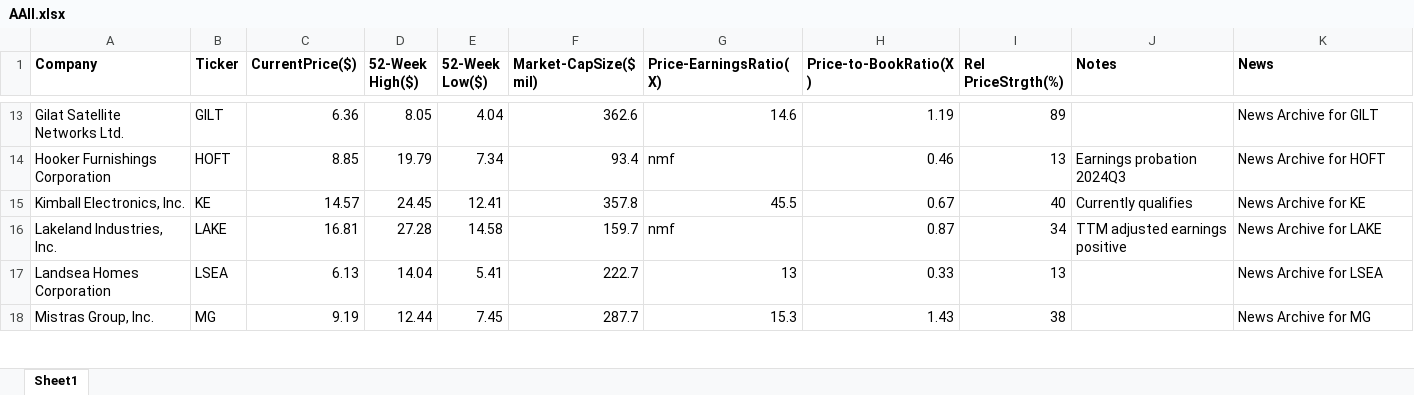
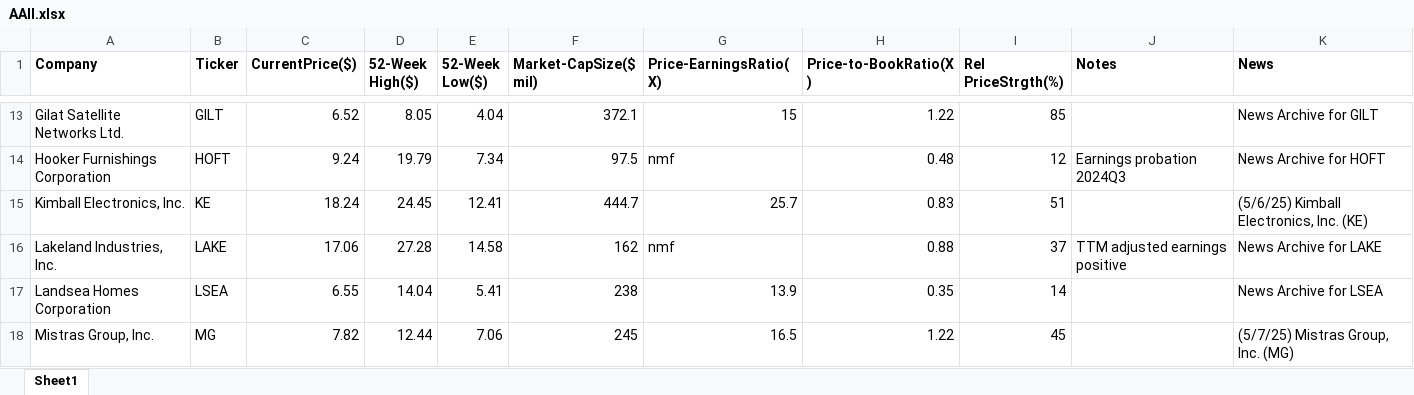
Before and after one commit to rickshilling/shadowPortfolio, an Excel workbook: AAII.xlsx, sheet Sheet1, drawn as a sheet; only a part is shown, gaps mark what is left out; values as stored, in another font and other column widths than the file's, no borders; charts and pictures not drawn; the diff covers the shown part only; the diff names each change by its address in the sheet, - before the commit and + after, or states it on an @@ line.

```diff
--- a/AAII.xlsx (sheet Sheet1)
+++ b/AAII.xlsx (sheet Sheet1)
-C13 (CurrentPrice($)): 6.36
+C13 (CurrentPrice($)): 6.52
-F13 (Market-CapSize($ mil)): 362.6
+F13 (Market-CapSize($ mil)): 372.1
-G13 (Price-EarningsRatio(X)): 14.6
+G13 (Price-EarningsRatio(X)): 15
-H13 (Price-to-BookRatio(X)): 1.19
+H13 (Price-to-BookRatio(X)): 1.22
-I13 (Rel PriceStrgth(%)): 89
+I13 (Rel PriceStrgth(%)): 85
-C14 (CurrentPrice($)): 8.85
+C14 (CurrentPrice($)): 9.24
-F14 (Market-CapSize($ mil)): 93.4
+F14 (Market-CapSize($ mil)): 97.5
-H14 (Price-to-BookRatio(X)): 0.46
+H14 (Price-to-BookRatio(X)): 0.48
-I14 (Rel PriceStrgth(%)): 13
+I14 (Rel PriceStrgth(%)): 12
-C15 (CurrentPrice($)): 14.57
+C15 (CurrentPrice($)): 18.24
-F15 (Market-CapSize($ mil)): 357.8
+F15 (Market-CapSize($ mil)): 444.7
-G15 (Price-EarningsRatio(X)): 45.5
+G15 (Price-EarningsRatio(X)): 25.7
-H15 (Price-to-BookRatio(X)): 0.67
+H15 (Price-to-BookRatio(X)): 0.83
-I15 (Rel PriceStrgth(%)): 40
+I15 (Rel PriceStrgth(%)): 51
-J15 (Notes): Currently qualifies
+J15 (Notes): (empty)
-K15 (News): News Archive for KE
+K15 (News): (5/6/25) Kimball Electronics, Inc. (KE)
-C16 (CurrentPrice($)): 16.81
+C16 (CurrentPrice($)): 17.06
-F16 (Market-CapSize($ mil)): 159.7
+F16 (Market-CapSize($ mil)): 162
-H16 (Price-to-BookRatio(X)): 0.87
+H16 (Price-to-BookRatio(X)): 0.88
-I16 (Rel PriceStrgth(%)): 34
+I16 (Rel PriceStrgth(%)): 37
-C17 (CurrentPrice($)): 6.13
+C17 (CurrentPrice($)): 6.55
-F17 (Market-CapSize($ mil)): 222.7
+F17 (Market-CapSize($ mil)): 238
-G17 (Price-EarningsRatio(X)): 13
+G17 (Price-EarningsRatio(X)): 13.9
-H17 (Price-to-BookRatio(X)): 0.33
+H17 (Price-to-BookRatio(X)): 0.35
-I17 (Rel PriceStrgth(%)): 13
+I17 (Rel PriceStrgth(%)): 14
-C18 (CurrentPrice($)): 9.19
+C18 (CurrentPrice($)): 7.82
-E18 (52-Week Low($)): 7.45
+E18 (52-Week Low($)): 7.06
-F18 (Market-CapSize($ mil)): 287.7
+F18 (Market-CapSize($ mil)): 245
-G18 (Price-EarningsRatio(X)): 15.3
+G18 (Price-EarningsRatio(X)): 16.5
-H18 (Price-to-BookRatio(X)): 1.43
+H18 (Price-to-BookRatio(X)): 1.22
-I18 (Rel PriceStrgth(%)): 38
+I18 (Rel PriceStrgth(%)): 45
-K18 (News): News Archive for MG
+K18 (News): (5/7/25) Mistras Group, Inc. (MG)
```
Also changed, not shown: 121 edited cells elsewhere in this sheet, TransactionHistory.xlsx, 1 other file.
